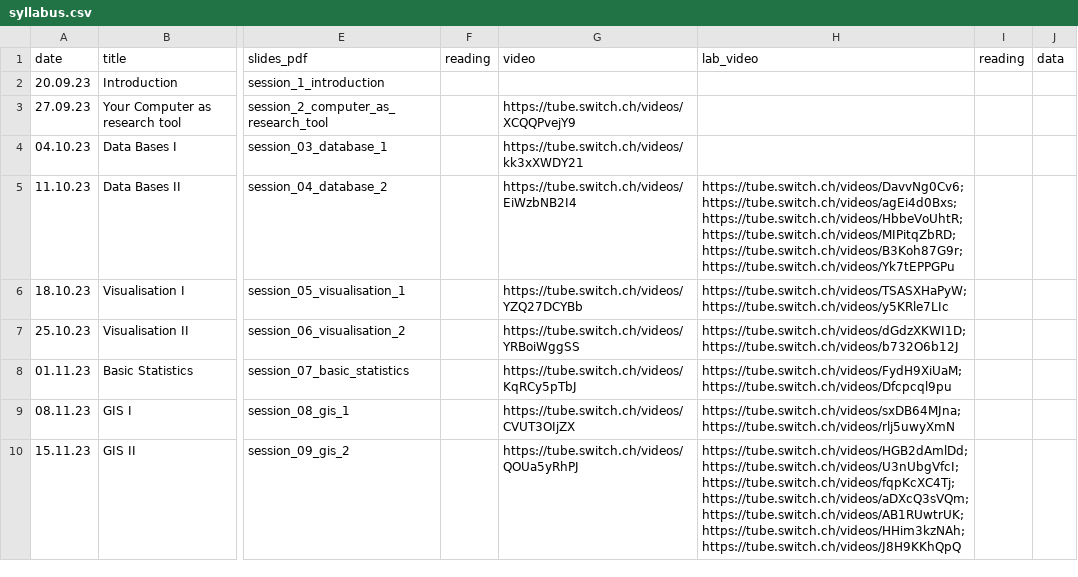
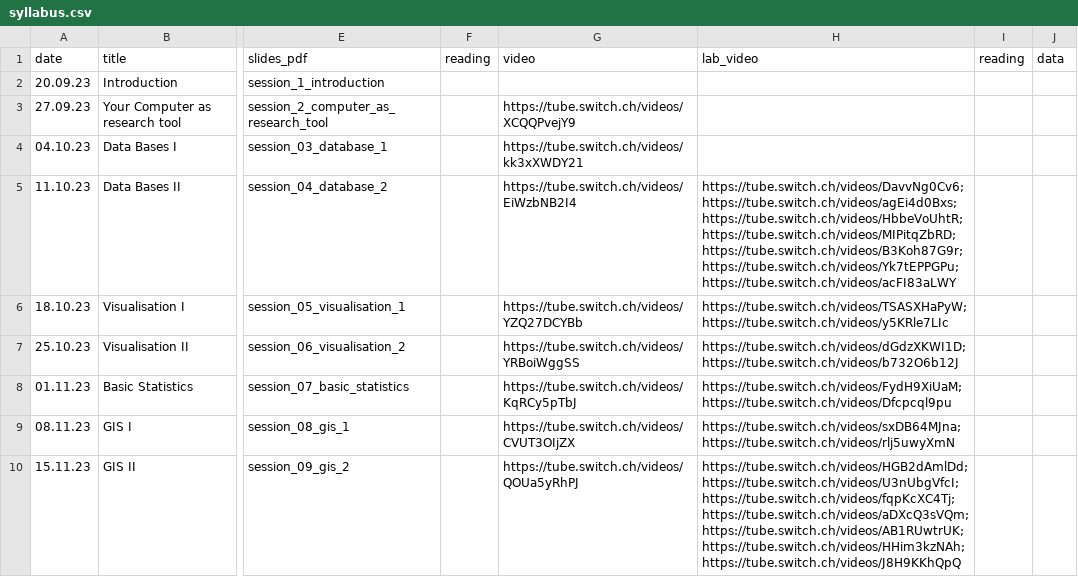
Before and after one commit to BernCoDALab/caa, a CSV file: syllabus.csv, drawn as a sheet; only a part is shown, gaps mark what is left out; the diff names each change by its address in the sheet, - before the commit and + after, or states it on an @@ line.

Commit message:
added video about update queries

```diff
--- a/syllabus.csv
+++ b/syllabus.csv
-H5 (lab_video): …https://tube.switch.ch/videos/MIPitqZbRD; https://tube.switch.ch/videos/B3Koh87G9r; https://tube.switch.ch/videos/Yk7tEPPGPu
+H5 (lab_video): …https://tube.switch.ch/videos/MIPitqZbRD; https://tube.switch.ch/videos/B3Koh87G9r; https://tube.switch.ch/videos/Yk7tEPPGPu; https://tube.switch.ch/videos/acFI83aLWY
```
Also changed, not shown: 2 other files.
